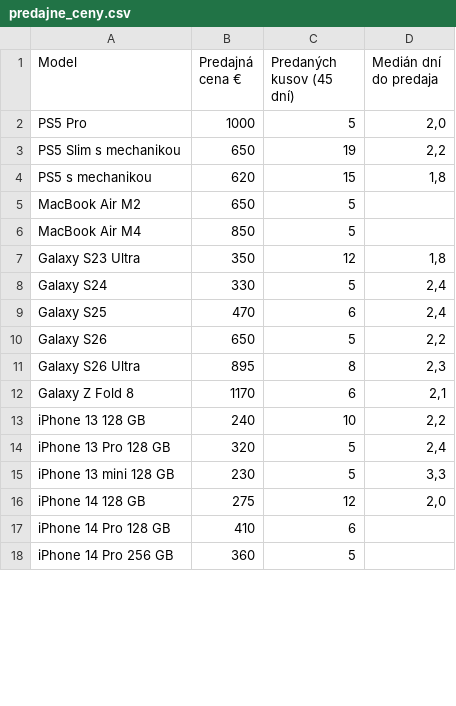
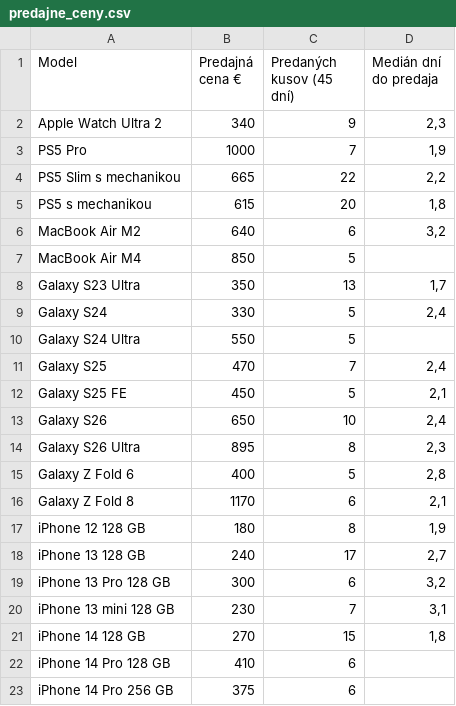
Before and after one commit to redblacck4-code/bazos-statistiky, a CSV file: data/predajne_ceny.csv, drawn as a sheet; only a part is shown; the diff covers the shown part only.

```diff
--- a/data/predajne_ceny.csv
+++ b/data/predajne_ceny.csv
@@ -1,18 +1,23 @@
 Model;Predajná cena €;Predaných kusov (45 dní);Medián dní do predaja
-PS5 Pro;1000;5;2,0
-PS5 Slim s mechanikou;650;19;2,2
-PS5 s mechanikou;620;15;1,8
-MacBook Air M2;650;5;
+Apple Watch Ultra 2;340;9;2,3
+PS5 Pro;1000;7;1,9
+PS5 Slim s mechanikou;665;22;2,2
+PS5 s mechanikou;615;20;1,8
+MacBook Air M2;640;6;3,2
 MacBook Air M4;850;5;
-Galaxy S23 Ultra;350;12;1,8
+Galaxy S23 Ultra;350;13;1,7
 Galaxy S24;330;5;2,4
-Galaxy S25;470;6;2,4
-Galaxy S26;650;5;2,2
+Galaxy S24 Ultra;550;5;
+Galaxy S25;470;7;2,4
+Galaxy S25 FE;450;5;2,1
+Galaxy S26;650;10;2,4
 Galaxy S26 Ultra;895;8;2,3
+Galaxy Z Fold 6;400;5;2,8
 Galaxy Z Fold 8;1170;6;2,1
-iPhone 13 128 GB;240;10;2,2
-iPhone 13 Pro 128 GB;320;5;2,4
-iPhone 13 mini 128 GB;230;5;3,3
-iPhone 14 128 GB;275;12;2,0
+iPhone 12 128 GB;180;8;1,9
+iPhone 13 128 GB;240;17;2,7
+iPhone 13 Pro 128 GB;300;6;3,2
+iPhone 13 mini 128 GB;230;7;3,1
+iPhone 14 128 GB;270;15;1,8
 iPhone 14 Pro 128 GB;410;6;
-iPhone 14 Pro 256 GB;360;5;
+iPhone 14 Pro 256 GB;375;6;
```
Also changed, not shown: 3 added rows and 35 edited cells elsewhere in this file, data/najlepsi_flip.csv, data/statistiky.csv, 5 other files.
